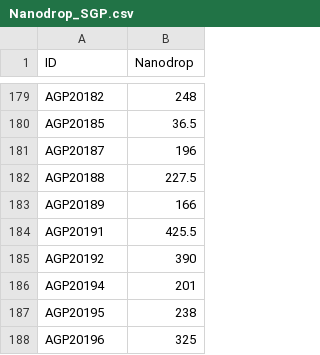
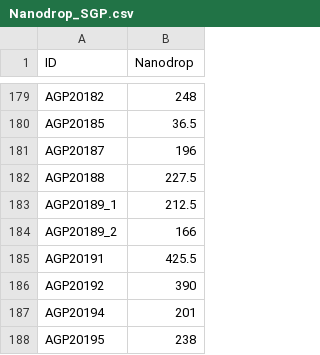
Before and after one commit to AneLivB/SGP, a CSV file: Data/Working_data/Processed_data/Nanodrop_SGP.csv, drawn as a sheet; only a part is shown, gaps mark what is left out; the shorter side is filled out with more unchanged rows.

```diff
--- a/Data/Working_data/Processed_data/Nanodrop_SGP.csv
+++ b/Data/Working_data/Processed_data/Nanodrop_SGP.csv
@@ -182,3 +182,4 @@ AGP20187,196
 AGP20188,227.5
-AGP20189,166
+AGP20189_1,212.5
+AGP20189_2,166
 AGP20191,425.5
```
Also changed, not shown: Data/Working_data/AP_AFS_Rack154_AFSmix1_1_11_04_23_AlleleReport.csv, Data/Working_data/Processed_data/R154_R1.csv, 11 other files.
